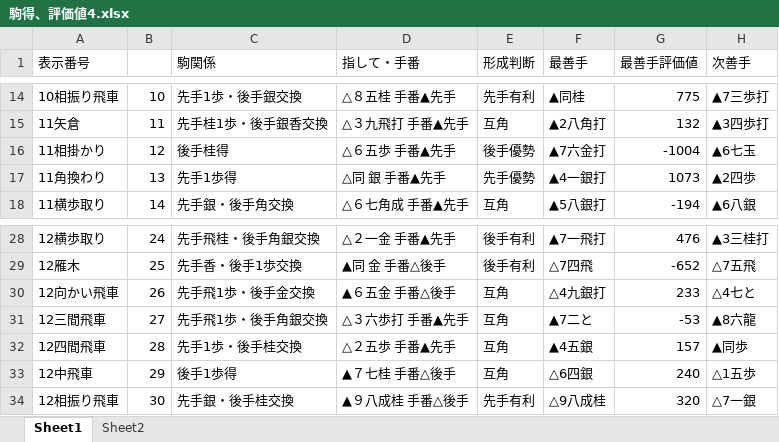
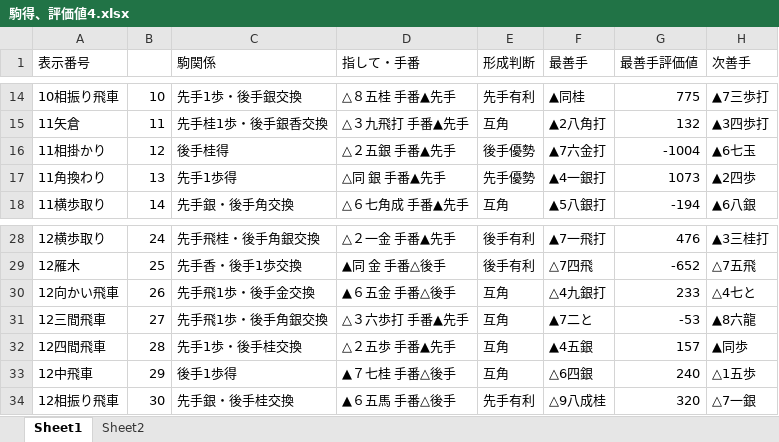
Before and after one commit to hirohiro100/shogi-experiment4, an Excel workbook: images4/駒得、評価値4.xlsx, sheet Sheet1, drawn as a sheet; only a part is shown, gaps mark what is left out; values as stored, in another font and other column widths than the file's, no borders; the diff names each change by its address in the sheet, - before the commit and + after, or states it on an @@ line.

```diff
--- a/images4/駒得、評価値4.xlsx (sheet Sheet1)
+++ b/images4/駒得、評価値4.xlsx (sheet Sheet1)
-D16 (指して・手番): △６五歩 手番▲先手
+D16 (指して・手番): △２五銀 手番▲先手
-D34 (指して・手番): ▲９八成桂 手番△後手
+D34 (指して・手番): ▲６五馬 手番△後手
```
Also changed, not shown: 3 other files.
